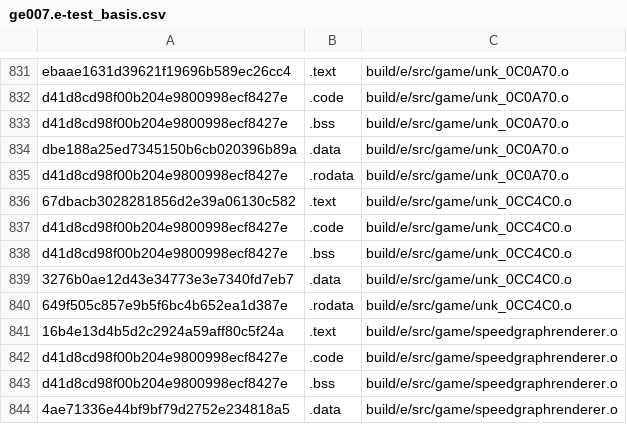
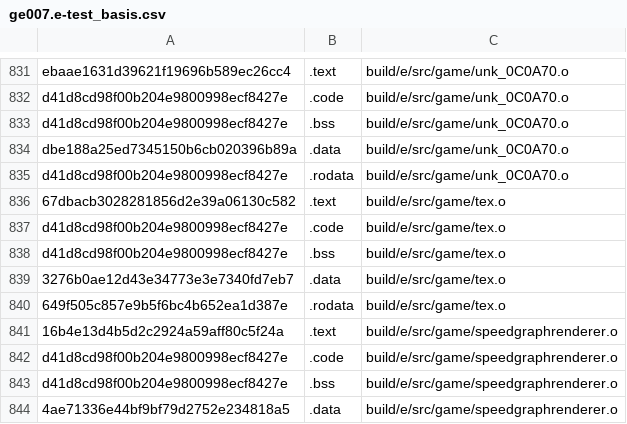
Before and after one commit to Luchador/GUD, a CSV file: scripts/ge007.e-test_basis.csv, drawn as a sheet; only a part is shown, gaps mark what is left out.

```diff
--- a/scripts/ge007.e-test_basis.csv
+++ b/scripts/ge007.e-test_basis.csv
@@ -835,7 +835,7 @@ dbe188a25ed7345150b6cb020396b89a,.data,build/e/src/game/unk_0C0A70.o
 d41d8cd98f00b204e9800998ecf8427e,.rodata,build/e/src/game/unk_0C0A70.o
-67dbacb3028281856d2e39a06130c582,.text,build/e/src/game/unk_0CC4C0.o
-d41d8cd98f00b204e9800998ecf8427e,.code,build/e/src/game/unk_0CC4C0.o
-d41d8cd98f00b204e9800998ecf8427e,.bss,build/e/src/game/unk_0CC4C0.o
-3276b0ae12d43e34773e3e7340fd7eb7,.data,build/e/src/game/unk_0CC4C0.o
-649f505c857e9b5f6bc4b652ea1d387e,.rodata,build/e/src/game/unk_0CC4C0.o
+67dbacb3028281856d2e39a06130c582,.text,build/e/src/game/tex.o
+d41d8cd98f00b204e9800998ecf8427e,.code,build/e/src/game/tex.o
+d41d8cd98f00b204e9800998ecf8427e,.bss,build/e/src/game/tex.o
+3276b0ae12d43e34773e3e7340fd7eb7,.data,build/e/src/game/tex.o
+649f505c857e9b5f6bc4b652ea1d387e,.rodata,build/e/src/game/tex.o
 16b4e13d4b5d2c2924a59aff80c5f24a,.text,build/e/src/game/speedgraphrenderer.o
```
Also changed, not shown: scripts/ge007.j-test_basis.csv, scripts/ge007.u-test_basis.csv, 9 other files.
